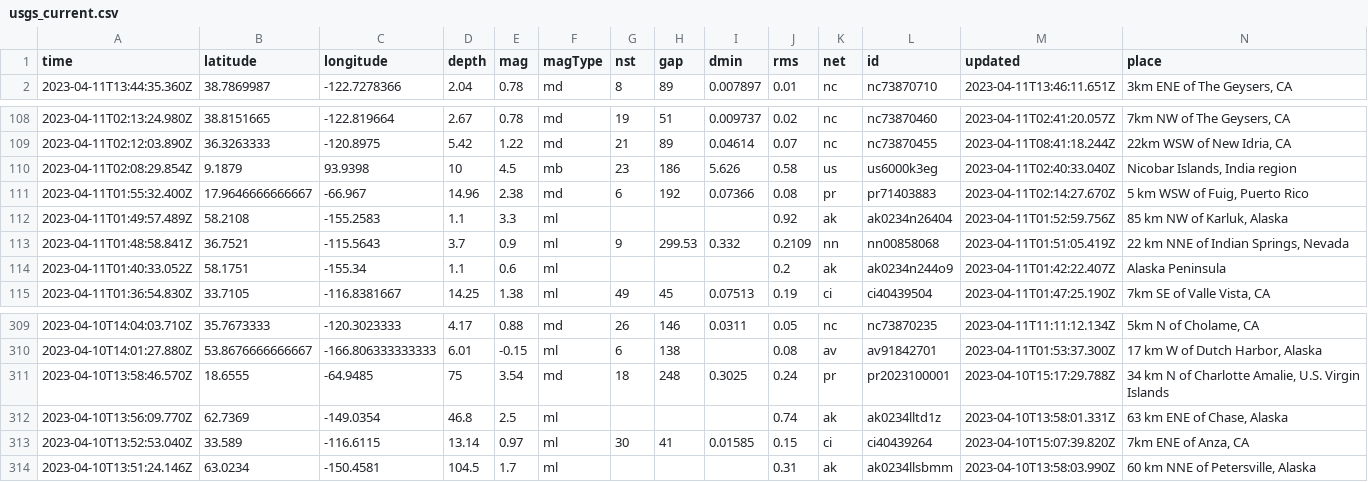
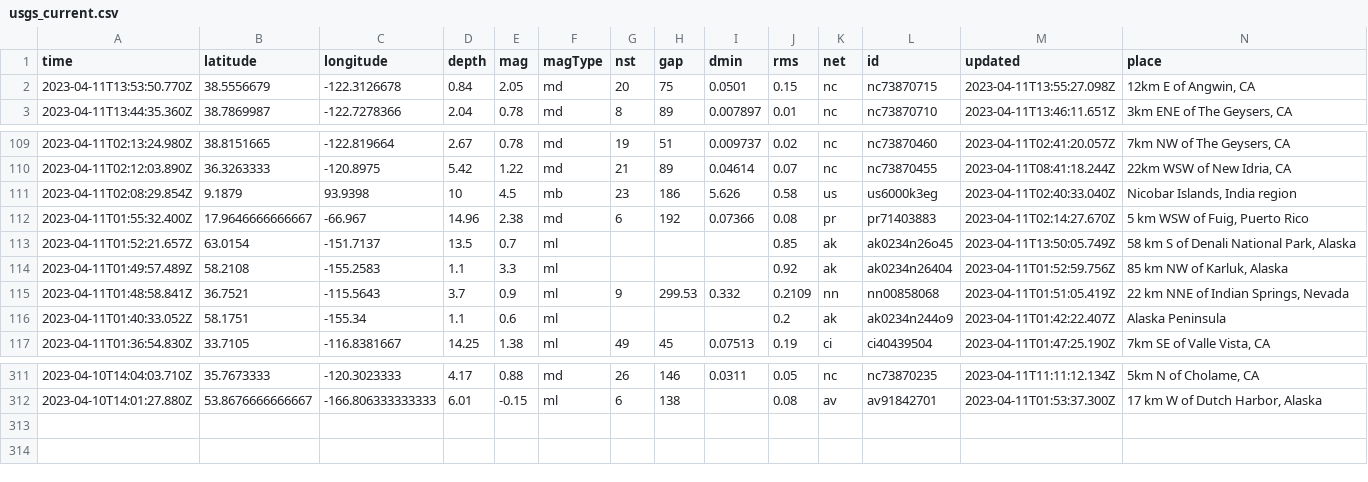
Before and after one commit to jemory/nicar22-github-actions-test, a CSV file: usgs_current.csv, drawn as a sheet; only a part is shown, gaps mark what is left out; removed rows and columns are numbered as before the commit, all else as after; rows hold the shown columns only; the diff names each change by its address in the sheet, - before the commit and + after, or states it on an @@ line.

```diff
--- a/usgs_current.csv
+++ b/usgs_current.csv
+row 2: 2023-04-11T13:53:50.770Z | 38.5556679 | -122.3126678 | 0.84 | 2.05 | md | 20 | 75 | 0.0501 | 0.15 | nc | nc73870715 | 2023-04-11T13:55:27.098Z | 12km E of Angwin, CA
+row 113: 2023-04-11T01:52:21.657Z | 63.0154 | -151.7137 | 13.5 | 0.7 | ml |  |  |  | 0.85 | ak | ak0234n26o45 | 2023-04-11T13:50:05.749Z | 58 km S of Denali National Park, Alaska
-row 311: 2023-04-10T13:58:46.570Z | 18.6555 | -64.9485 | 75 | 3.54 | md | 18 | 248 | 0.3025 | 0.24 | pr | pr2023100001 | 2023-04-10T15:17:29.788Z | 34 km N of Charlotte Amalie, U.S. Virgin Islands
-row 312: 2023-04-10T13:56:09.770Z | 62.7369 | -149.0354 | 46.8 | 2.5 | ml |  |  |  | 0.74 | ak | ak0234lltd1z | 2023-04-10T13:58:01.331Z | 63 km ENE of Chase, Alaska
-row 313: 2023-04-10T13:52:53.040Z | 33.589 | -116.6115 | 13.14 | 0.97 | ml | 30 | 41 | 0.01585 | 0.15 | ci | ci40439264 | 2023-04-10T15:07:39.820Z | 7km ENE of Anza, CA
-row 314: 2023-04-10T13:51:24.146Z | 63.0234 | -150.4581 | 104.5 | 1.7 | ml |  |  |  | 0.31 | ak | ak0234llsbmm | 2023-04-10T13:58:03.990Z | 60 km NNE of Petersville, Alaska
```
